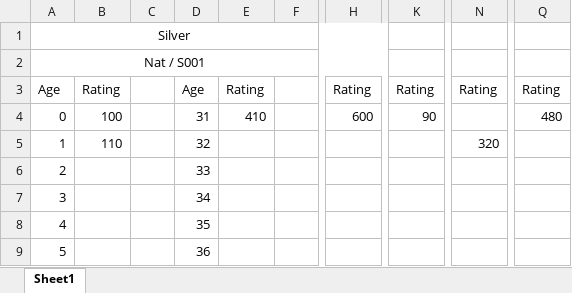
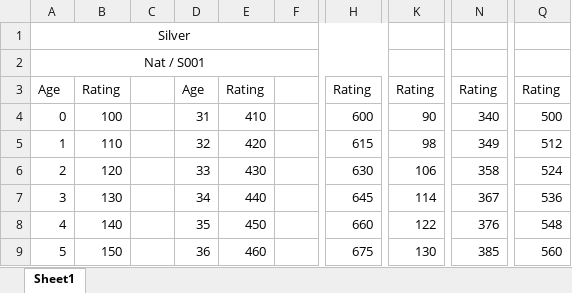
Before and after one commit to trevoltauk-collab/sf-demos, an Excel workbook: docs/sample-age-rating.xlsx, sheet Sheet1, drawn as a sheet; only a part is shown, gaps mark what is left out; values as stored, in another font and other column widths than the file's, no borders; the diff covers the shown part only; the diff names each change by its address in the sheet, - before the commit and + after, or states it on an @@ line.

```diff
--- a/docs/sample-age-rating.xlsx (sheet Sheet1)
+++ b/docs/sample-age-rating.xlsx (sheet Sheet1)
-N4: (empty)
+N4: 340
-Q4: 480
+Q4: 500
-E5: (empty)
+E5: 420
-H5: (empty)
+H5: 615
-K5: (empty)
+K5: 98
-N5: 320
+N5: 349
-Q5: (empty)
+Q5: 512
-B6: (empty)
+B6: 120
-E6: (empty)
+E6: 430
-H6: (empty)
+H6: 630
-K6: (empty)
+K6: 106
-N6: (empty)
+N6: 358
-Q6: (empty)
+Q6: 524
-B7: (empty)
+B7: 130
-E7: (empty)
+E7: 440
-H7: (empty)
+H7: 645
-K7: (empty)
+K7: 114
-N7: (empty)
+N7: 367
-Q7: (empty)
+Q7: 536
-B8: (empty)
+B8: 140
-E8: (empty)
+E8: 450
-H8: (empty)
+H8: 660
-K8: (empty)
+K8: 122
-N8: (empty)
+N8: 376
-Q8: (empty)
+Q8: 548
-B9: (empty)
+B9: 150
-E9: (empty)
+E9: 460
-H9: (empty)
+H9: 675
-K9: (empty)
+K9: 130
-N9: (empty)
+N9: 385
-Q9: (empty)
+Q9: 560
```
Also changed, not shown: 92 edited cells elsewhere in this sheet, 28 other files.
